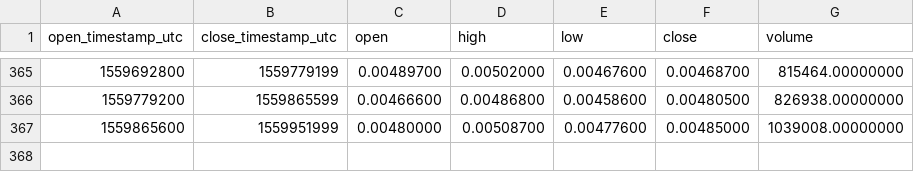
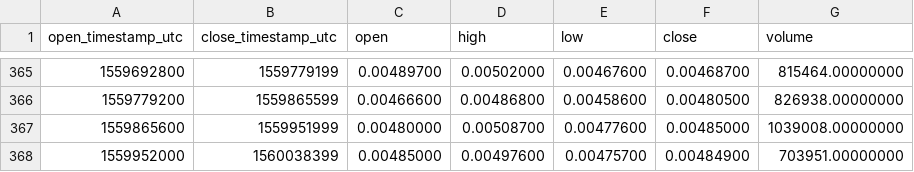
Before and after one commit to cryptobigbro/binance-ENJBNB, a CSV file: binance-ENJBNB-1d.csv, drawn as a sheet; only a part is shown, gaps mark what is left out.

```diff
--- a/binance-ENJBNB-1d.csv
+++ b/binance-ENJBNB-1d.csv
@@ -367 +367,2 @@ open_timestamp_utc,close_timestamp_utc,open,high,low,close,volume
 1559865600,1559951999,0.00480000,0.00508700,0.00477600,0.00485000,1039008.00000000
+1559952000,1560038399,0.00485000,0.00497600,0.00475700,0.00484900,703951.00000000
```
Also changed, not shown: binance-ENJBNB-1h.csv.
